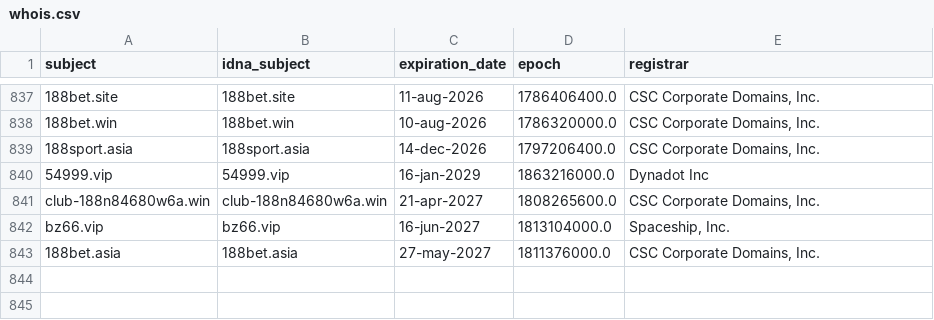
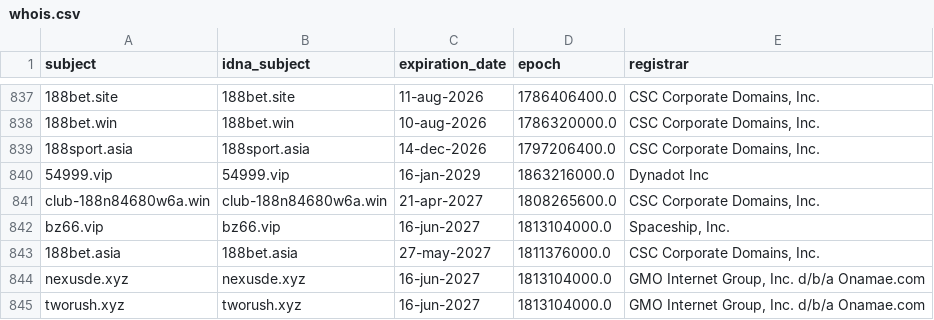
Before and after one commit to bigdargon/hostsVN-gambling-dead-hosts, a CSV file: .pyfunceble/whois.csv, drawn as a sheet; only a part is shown, gaps mark what is left out; the diff names each change by its address in the sheet, - before the commit and + after, or states it on an @@ line.

```diff
--- a/.pyfunceble/whois.csv
+++ b/.pyfunceble/whois.csv
+row 844: nexusde.xyz | nexusde.xyz | 16-jun-2027 | 1813104000.0 | GMO Internet Group, Inc. d/b/a Onamae.com
+row 845: tworush.xyz | tworush.xyz | 16-jun-2027 | 1813104000.0 | GMO Internet Group, Inc. d/b/a Onamae.com
```
Also changed, not shown: .pyfunceble/inactive.csv, 11 other files.
